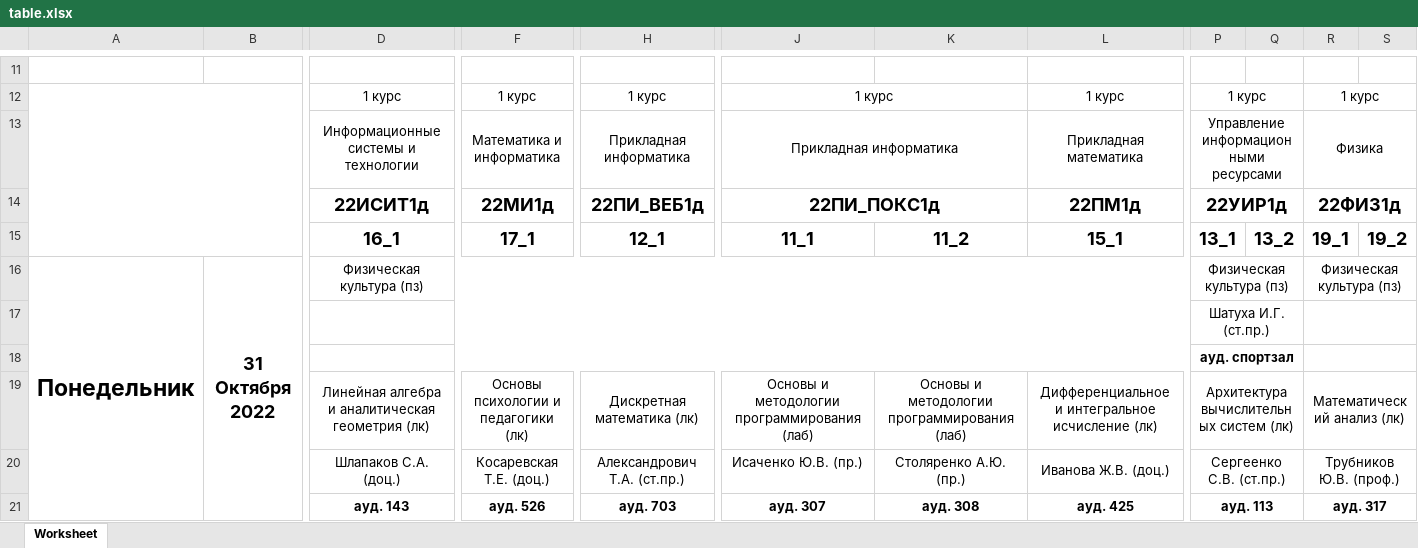
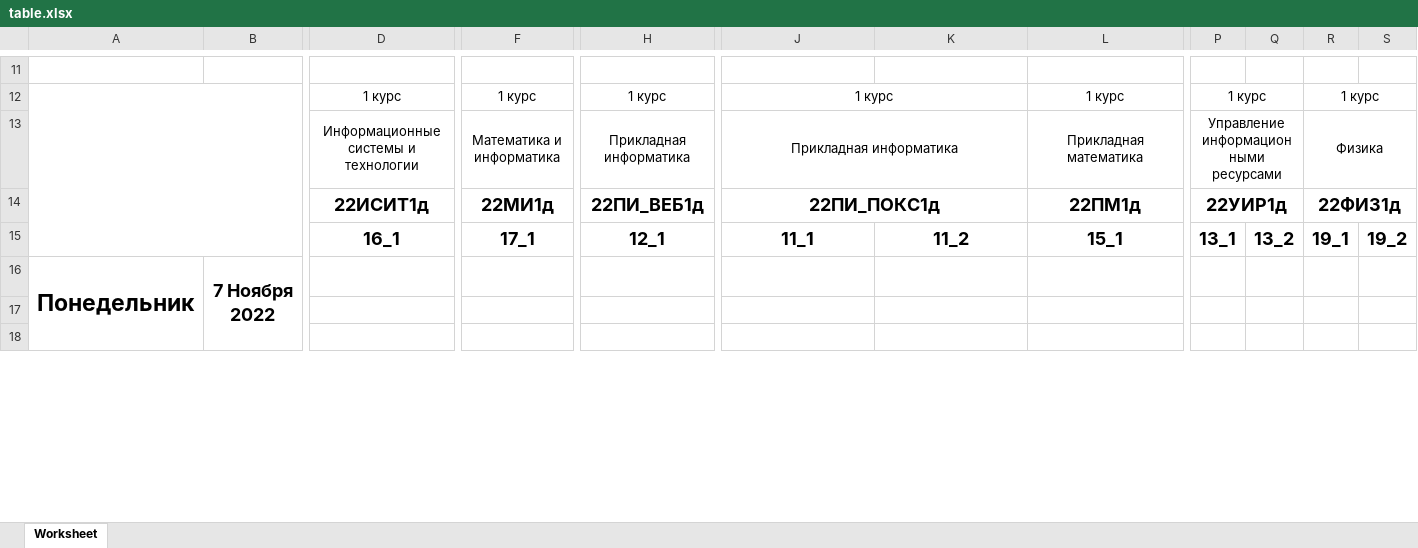
Before and after one commit to farnsworth3010/undefined, an Excel workbook: python/table.xlsx, sheet Worksheet, drawn as a sheet; only a part is shown, gaps mark what is left out; values as stored, in another font and other column widths than the file's, no borders; charts and pictures not drawn; removed rows and columns are numbered as before the commit, all else as after; rows hold the shown columns only; the diff covers the shown part only; the diff names each change by its address in the sheet, - before the commit and + after, or states it on an @@ line.

```diff
--- a/python/table.xlsx (sheet Worksheet)
+++ b/python/table.xlsx (sheet Worksheet)
-B16: 31 Октября 2022
+B16: 7 Ноября 2022
-D16: Физическая культура (пз)
+D16: (empty)
-D16:O16 merged
-P16: Физическая культура (пз)
+P16: (empty)
-P16:Q16 merged
-R16: Физическая культура (пз)
+R16: (empty)
-R16:S16 merged
-D17:O17 merged
-P17: Шатуха И.Г. (ст.пр.)
+P17: (empty)
-P17:Q17 merged
-R17:S17 merged
-D18:O18 merged
-P18: ауд. спортзал
+P18: (empty)
-P18:Q18 merged
-R18:S18 merged
-row 19:  |  | Линейная алгебра и аналитическая геометрия (лк) | Основы психологии и педагогики (лк) | Дискретная математика (лк) | Основы и методологии программирования (лаб) | Основы и методологии программирования (лаб) | Дифференциальное и интегральное исчисление (лк) | Архитектура вычислительных систем (лк) |  | Математический анализ (лк)
-row 20:  |  | Шлапаков С.А. (доц.) | Косаревская Т.Е. (доц.) | Александрович Т.А. (ст.пр.) | Исаченко Ю.В. (пр.) | Столяренко А.Ю. (пр.) | Иванова Ж.В. (доц.) | Сергеенко С.В. (ст.пр.) |  | Трубников Ю.В. (проф.)
-row 21:  |  | ауд. 143 | ауд. 526 | ауд. 703 | ауд. 307 | ауд. 308 | ауд. 425 | ауд. 113 |  | ауд. 317
```
Also changed, not shown: 11 added rows, 8 removed rows, 177 edited cells and merged cells elsewhere in this sheet, 6 other files.
